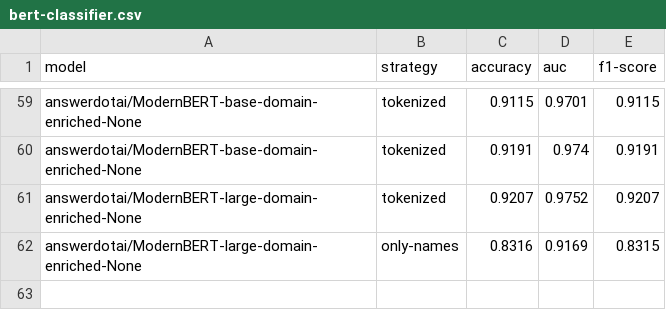
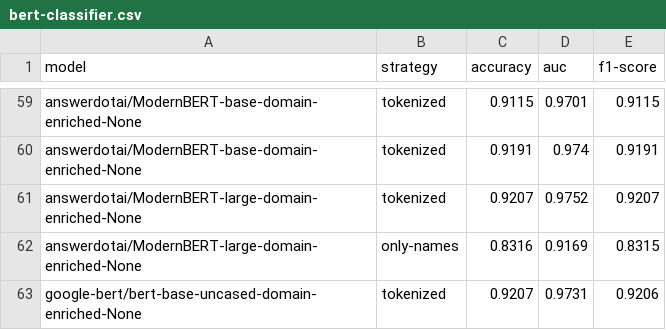
Before and after one commit to LHLobato/llm-exploration, a CSV file: results/bert-classifier.csv, drawn as a sheet; only a part is shown, gaps mark what is left out; the diff names each change by its address in the sheet, - before the commit and + after, or states it on an @@ line.

Commit message:
<update> <metrics for phiusiil dataset>

```diff
--- a/results/bert-classifier.csv
+++ b/results/bert-classifier.csv
+row 63: google-bert/bert-base-uncased-domain-enriched-None | tokenized | 0.9207 | 0.9731 | 0.9206
```
Also changed, not shown: 10 other files.
